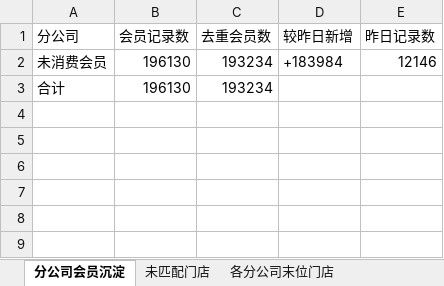
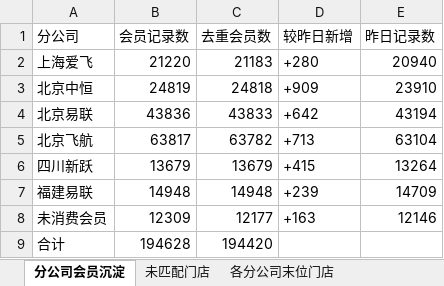
Before and after one commit to panghao007/retail-dashboard, an Excel workbook: member_deposit/会员沉淀分析.xlsx, sheet 分公司会员沉淀, drawn as a sheet; values as stored, in another font and other column widths than the file's, no borders; addresses are those after the commit; the diff names each change by its address in the sheet, - before the commit and + after, or states it on an @@ line.

```diff
--- a/member_deposit/会员沉淀分析.xlsx (sheet 分公司会员沉淀)
+++ b/member_deposit/会员沉淀分析.xlsx (sheet 分公司会员沉淀)
+row 2: 上海爱飞 | 21220 | 21183 | +280 | 20940
+row 3: 北京中恒 | 24819 | 24818 | +909 | 23910
+row 4: 北京易联 | 43836 | 43833 | +642 | 43194
+row 5: 北京飞航 | 63817 | 63782 | +713 | 63104
+row 6: 四川新跃 | 13679 | 13679 | +415 | 13264
+row 7: 福建易联 | 14948 | 14948 | +239 | 14709
-B8 (会员记录数): 196130
+B8 (会员记录数): 12309
-C8 (去重会员数): 193234
+C8 (去重会员数): 12177
-D8 (较昨日新增): +183984
+D8 (较昨日新增): +163
-B9 (会员记录数): 196130
+B9 (会员记录数): 194628
-C9 (去重会员数): 193234
+C9 (去重会员数): 194420
```
Also changed, not shown: sheet 各分公司末位门店, 1 other file.
